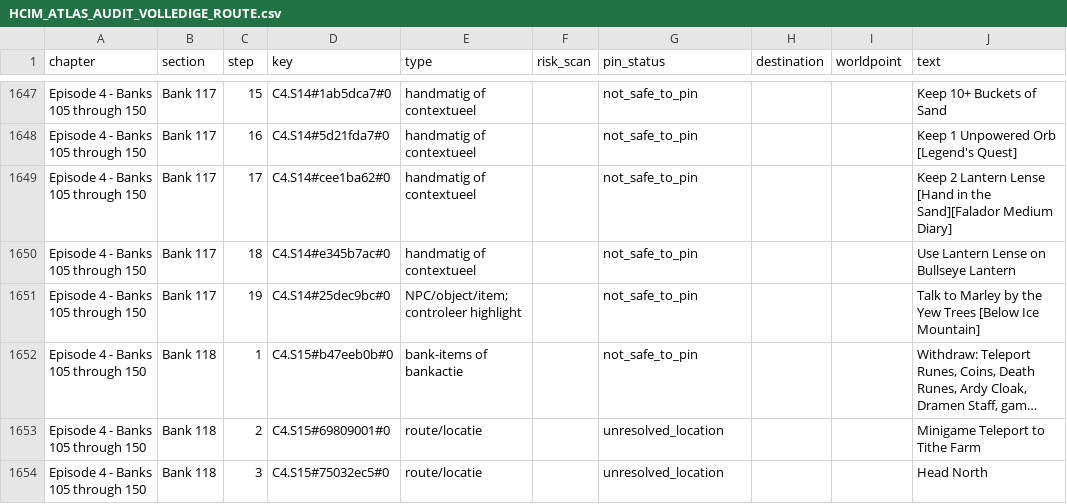
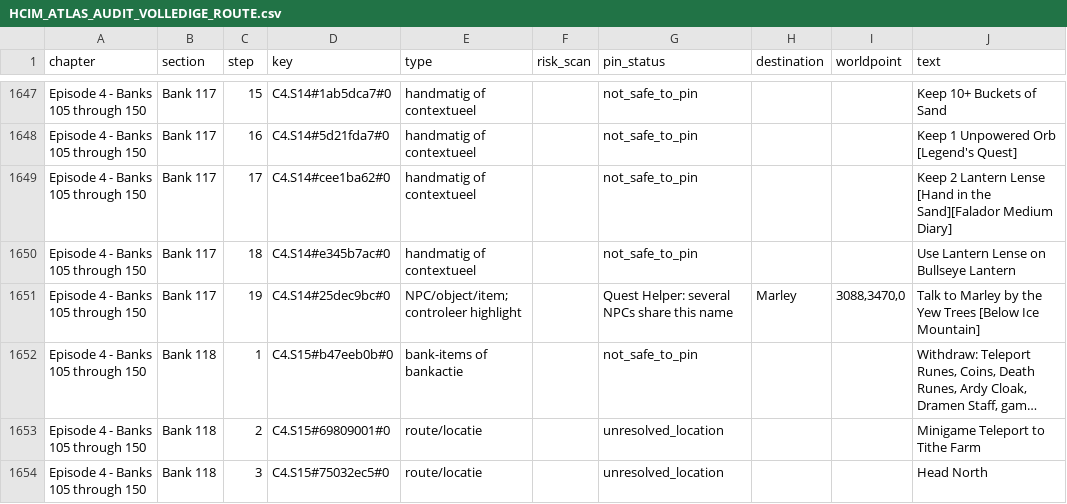
Before and after one commit to master00J/Atlas-HCIM, a CSV file: guide-tools/reports/HCIM_ATLAS_AUDIT_VOLLEDIGE_ROUTE.csv, drawn as a sheet; only a part is shown, gaps mark what is left out; long unchanged cells end in …; the diff covers the shown part only; the diff names each change by its address in the sheet, - before the commit and + after, or states it on an @@ line.

```diff
--- a/guide-tools/reports/HCIM_ATLAS_AUDIT_VOLLEDIGE_ROUTE.csv
+++ b/guide-tools/reports/HCIM_ATLAS_AUDIT_VOLLEDIGE_ROUTE.csv
-G1651 (pin_status): not_safe_to_pin
+G1651 (pin_status): Quest Helper: several NPCs share this name
-H1651 (destination): (empty)
+H1651 (destination): Marley
-I1651 (worldpoint): (empty)
+I1651 (worldpoint): 3088,3470,0
```
Also changed, not shown: 194 edited cells elsewhere in this file, 12 other files.
